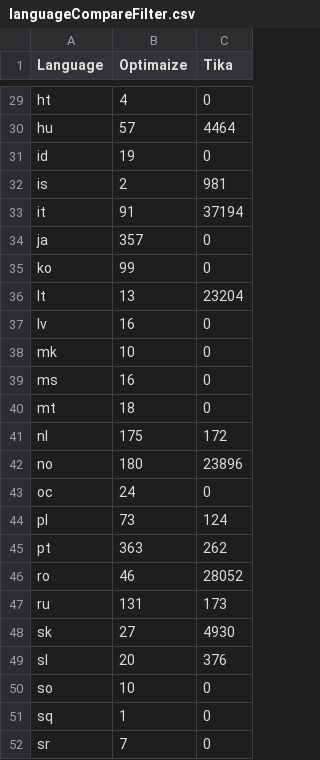
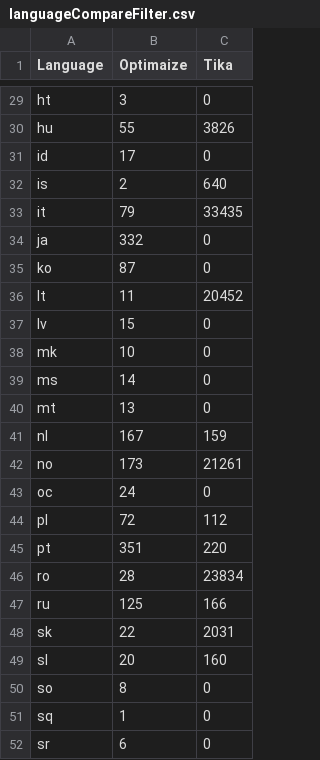
Before and after one commit to harshfatepuria/Evaluation-of-Content-Analysis-on-TREC-Polat-DD-Dataset, a CSV file: result/7-LanguageCompare/languageCompareFilter.csv, drawn as a sheet; only a part is shown, gaps mark what is left out; the diff covers the shown part only; the diff names each change by its address in the sheet, - before the commit and + after, or states it on an @@ line.

```diff
--- a/result/7-LanguageCompare/languageCompareFilter.csv
+++ b/result/7-LanguageCompare/languageCompareFilter.csv
-B29 (Optimaize): 4
+B29 (Optimaize): 3
-B30 (Optimaize): 57
+B30 (Optimaize): 55
-C30 (Tika): 4464
+C30 (Tika): 3826
-B31 (Optimaize): 19
+B31 (Optimaize): 17
-C32 (Tika): 981
+C32 (Tika): 640
-B33 (Optimaize): 91
+B33 (Optimaize): 79
-C33 (Tika): 37194
+C33 (Tika): 33435
-B34 (Optimaize): 357
+B34 (Optimaize): 332
-B35 (Optimaize): 99
+B35 (Optimaize): 87
-B36 (Optimaize): 13
+B36 (Optimaize): 11
-C36 (Tika): 23204
+C36 (Tika): 20452
-B37 (Optimaize): 16
+B37 (Optimaize): 15
-B39 (Optimaize): 16
+B39 (Optimaize): 14
-B40 (Optimaize): 18
+B40 (Optimaize): 13
-B41 (Optimaize): 175
+B41 (Optimaize): 167
-C41 (Tika): 172
+C41 (Tika): 159
-B42 (Optimaize): 180
+B42 (Optimaize): 173
-C42 (Tika): 23896
+C42 (Tika): 21261
-B44 (Optimaize): 73
+B44 (Optimaize): 72
-C44 (Tika): 124
+C44 (Tika): 112
-B45 (Optimaize): 363
+B45 (Optimaize): 351
-C45 (Tika): 262
+C45 (Tika): 220
-B46 (Optimaize): 46
+B46 (Optimaize): 28
-C46 (Tika): 28052
+C46 (Tika): 23834
-B47 (Optimaize): 131
+B47 (Optimaize): 125
-C47 (Tika): 173
+C47 (Tika): 166
-B48 (Optimaize): 27
+B48 (Optimaize): 22
-C48 (Tika): 4930
+C48 (Tika): 2031
-C49 (Tika): 376
+C49 (Tika): 160
-B50 (Optimaize): 10
+B50 (Optimaize): 8
-B52 (Optimaize): 7
+B52 (Optimaize): 6
```
Also changed, not shown: 44 edited cells elsewhere in this file, 2 other files.
